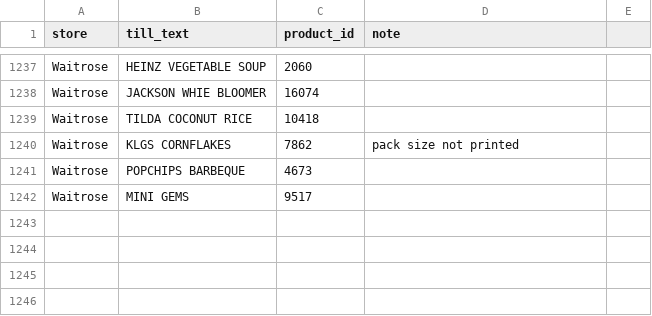
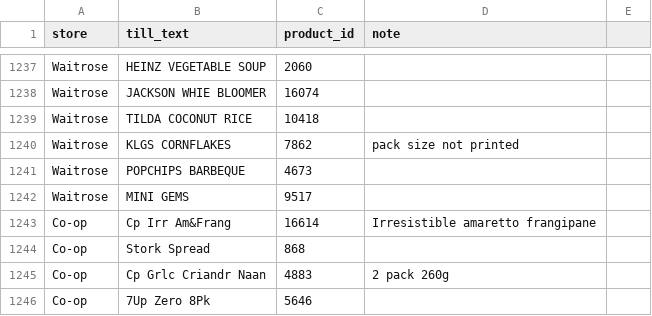
Before and after one commit to Predator1960/JerseyBasket, a CSV file: marketing-tools/receipt_glossary.csv, drawn as a sheet; only a part is shown, gaps mark what is left out; the diff names each change by its address in the sheet, - before the commit and + after, or states it on an @@ line.

```diff
--- a/marketing-tools/receipt_glossary.csv
+++ b/marketing-tools/receipt_glossary.csv
+row 1243: Co-op | Cp Irr Am&Frang | 16614 | Irresistible amaretto frangipane
+row 1244: Co-op | Stork Spread | 868
+row 1245: Co-op | Cp Grlc Criandr Naan | 4883 | 2 pack 260g
+row 1246: Co-op | 7Up Zero 8Pk | 5646
```
Also changed, not shown: 3 other files.
